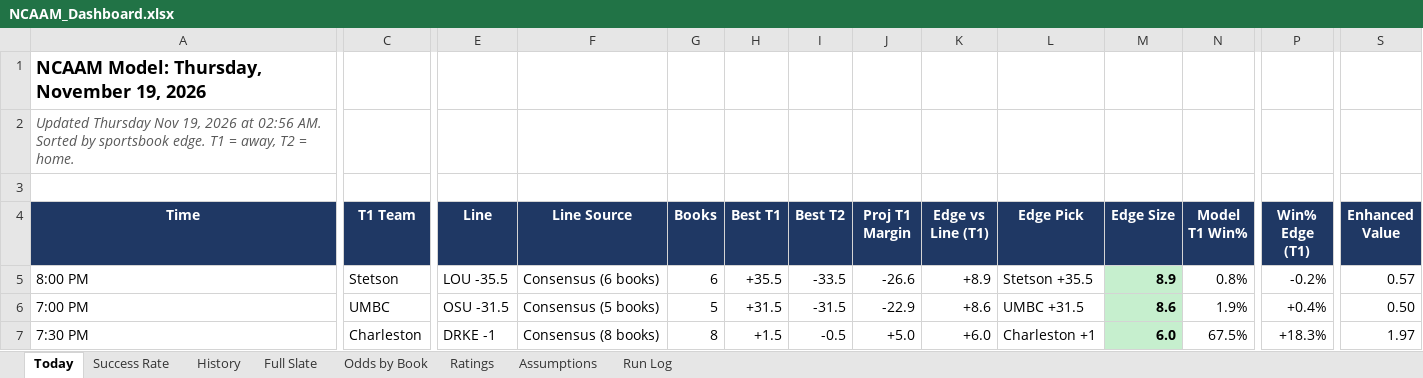
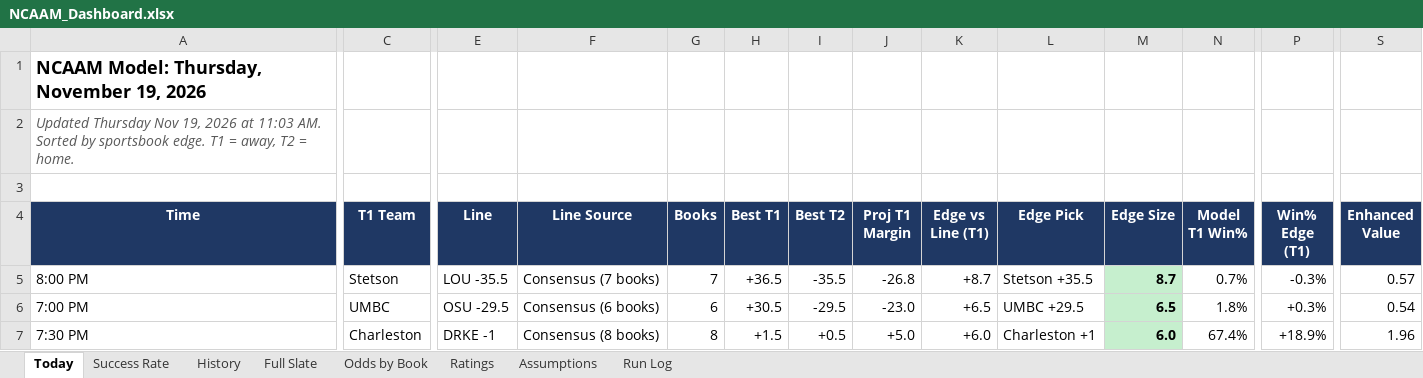
Before and after one commit to coltenmorris/ncaam-model, an Excel workbook: docs/NCAAM_Dashboard.xlsx, sheet Today, drawn as a sheet; only a part is shown, gaps mark what is left out; values as stored, in another font and other column widths than the file's, no borders; the diff covers the shown part only; the diff names each change by its address in the sheet, - before the commit and + after, or states it on an @@ line.

```diff
--- a/docs/NCAAM_Dashboard.xlsx (sheet Today)
+++ b/docs/NCAAM_Dashboard.xlsx (sheet Today)
-A2 (Time): …2026 at 02:56 AM. Sorted…
+A2 (Time): …2026 at 11:03 AM. Sorted…
-F5 (Line Source): Consensus (6 books)
+F5 (Line Source): Consensus (7 books)
-G5 (Books): 6
+G5 (Books): 7
-H5 (Best T1): +35.5
+H5 (Best T1): +36.5
-I5 (Best T2): -33.5
+I5 (Best T2): -35.5
-J5 (Proj T1 Margin): -26.6
+J5 (Proj T1 Margin): -26.8
-K5 (Edge vs Line (T1)): +8.9
+K5 (Edge vs Line (T1)): +8.7
-M5 (Edge Size): 8.9
+M5 (Edge Size): 8.7
-N5 (Model T1 Win%): 0.8%
+N5 (Model T1 Win%): 0.7%
-P5 (Win% Edge (T1)): -0.2%
+P5 (Win% Edge (T1)): -0.3%
-E6 (Line): OSU -31.5
+E6 (Line): OSU -29.5
-F6 (Line Source): Consensus (5 books)
+F6 (Line Source): Consensus (6 books)
-G6 (Books): 5
+G6 (Books): 6
-H6 (Best T1): +31.5
+H6 (Best T1): +30.5
-I6 (Best T2): -31.5
+I6 (Best T2): -29.5
-J6 (Proj T1 Margin): -22.9
+J6 (Proj T1 Margin): -23.0
-K6 (Edge vs Line (T1)): +8.6
+K6 (Edge vs Line (T1)): +6.5
-L6 (Edge Pick): UMBC +31.5
+L6 (Edge Pick): UMBC +29.5
-M6 (Edge Size): 8.6
+M6 (Edge Size): 6.5
-N6 (Model T1 Win%): 1.9%
+N6 (Model T1 Win%): 1.8%
-P6 (Win% Edge (T1)): +0.4%
+P6 (Win% Edge (T1)): +0.3%
-S6 (Enhanced Value): 0.50
+S6 (Enhanced Value): 0.54
-I7 (Best T2): -0.5
+I7 (Best T2): +0.5
-N7 (Model T1 Win%): 67.5%
+N7 (Model T1 Win%): 67.4%
-P7 (Win% Edge (T1)): +18.3%
+P7 (Win% Edge (T1)): +18.9%
-S7 (Enhanced Value): 1.97
+S7 (Enhanced Value): 1.96
```
Also changed, not shown: 13 added rows, 13 removed rows, 101 edited cells and cell formats elsewhere in this sheet, sheet Ratings, sheet Odds by Book, sheet Full Slate, sheet History, sheet Run Log, sheet Success Rate, 7 other files.
